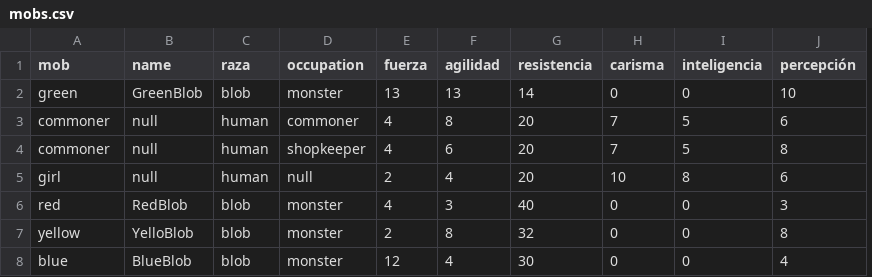
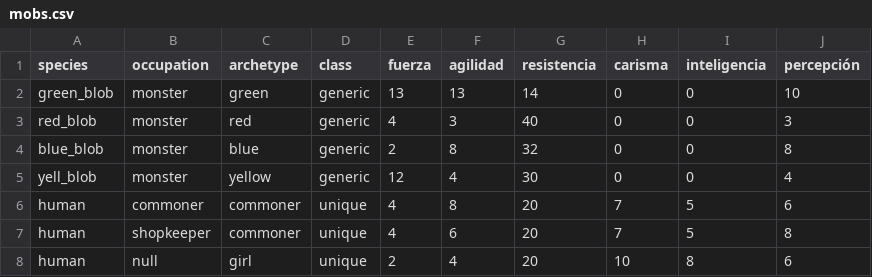
Before and after one commit to ludica-squamata/mano-gift, a CSV file: data/game/mobs.csv, drawn as a sheet; removed rows and columns are numbered as before the commit, all else as after; the diff names each change by its address in the sheet, - before the commit and + after, or states it on an @@ line.

Commit message:
Added uuid
+ Los mobs, items y props ahora tienen un uuid que se repite en cada
  sesión del juego, gracias al random.getrandbits(64).
* Corregido un crash en Tiempo.get_time().
* Las funciones load_mobs y load_csv fueron fuertemente modificadas a la
  luz de los cambios en data/game/mobs.csv. También, save/mobs.csv ahora
  guarda por uuid, en lugar de por nombre. Load_csv() ahora solo actuali
  za la posición de los mobs en el chunk, ya no carga de 0 los mobs como
  lo hace load mobs().

```diff
--- a/data/game/mobs.csv
+++ b/data/game/mobs.csv
-column B (name), row 2: GreenBlob; rows 6-8: RedBlob | YelloBlob | BlueBlob
-column C (raza), row 2: blob; rows 6-8: all blob
+column C (archetype), rows 2-5: green | red | blue | yellow
+column D (class), rows 2-5: all generic
-A1: mob
+A1: species
-A2 (species): green
+A2 (species): green_blob
-row 3: commoner | null | human | commoner | 4 | 8 | 20 | 7 | 5 | 6
-row 4: commoner | null | human | shopkeeper | 4 | 6 | 20 | 7 | 5 | 8
-row 5: girl | null | human | null | 2 | 4 | 20 | 10 | 8 | 6
-A3 (species): red
+A3 (species): red_blob
-A4 (species): yellow
+A4 (species): blue_blob
-A5 (species): blue
+A5 (species): yell_blob
+row 6: human | commoner | commoner | unique | 4 | 8 | 20 | 7 | 5 | 6
+row 7: human | shopkeeper | commoner | unique | 4 | 6 | 20 | 7 | 5 | 8
+row 8: human | null | girl | unique | 2 | 4 | 20 | 10 | 8 | 6
```
Also changed, not shown: 7 other files.
